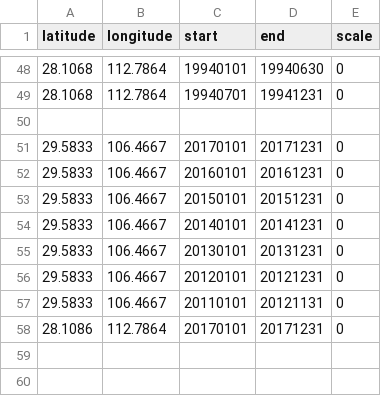
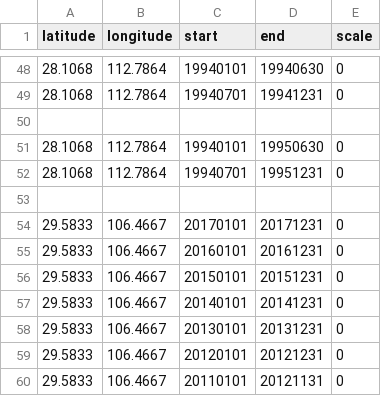
Before and after one commit to sunt05/ERA5-downloader, a CSV file: site_request.csv, drawn as a sheet; only a part is shown, gaps mark what is left out; the shorter side is filled out with more unchanged rows; the diff names each change by its address in the sheet, - before the commit and + after, or states it on an @@ line.

Commit message:
Update site_request.csv

```diff
--- a/site_request.csv
+++ b/site_request.csv
+row 51: 28.1068 | 112.7864 | 19940101 | 19950630 | 0
+row 52: 28.1068 | 112.7864 | 19940701 | 19951231 | 0
+row 53: (empty)
```
